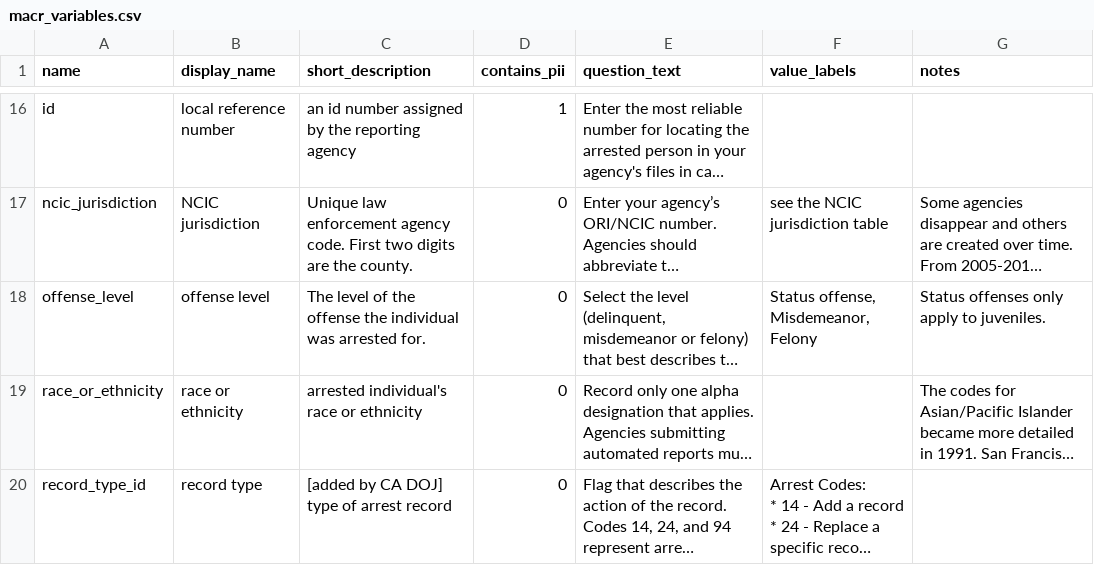
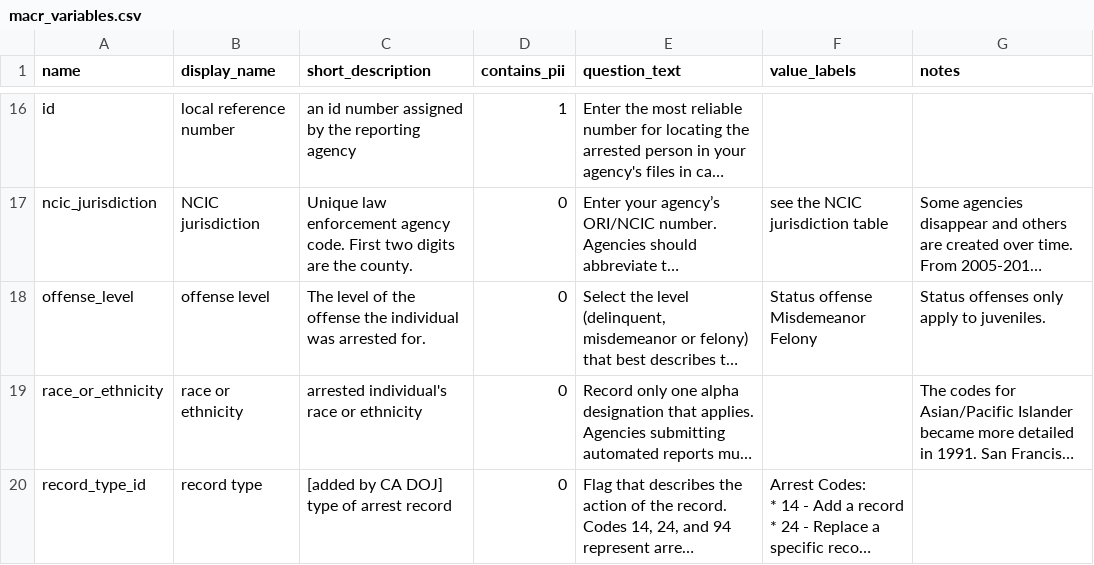
Before and after one commit to sfbrigade/dojr, a CSV file: inventory/macr/macr_variables.csv, drawn as a sheet; only a part is shown, gaps mark what is left out; long unchanged cells end in …; ↵ is a line break in a cell; the diff covers the shown part only; the diff names each change by its address in the sheet, - before the commit and + after, or states it on an @@ line.

```diff
--- a/inventory/macr/macr_variables.csv
+++ b/inventory/macr/macr_variables.csv
-F18 (value_labels): Status offense, Misdemeanor, Felony
+F18 (value_labels): Status offense ↵ Misdemeanor ↵ Felony
```
Also changed, not shown: 1 edited cell elsewhere in this file, inventory/macr/tables.csv, 8 other files.
